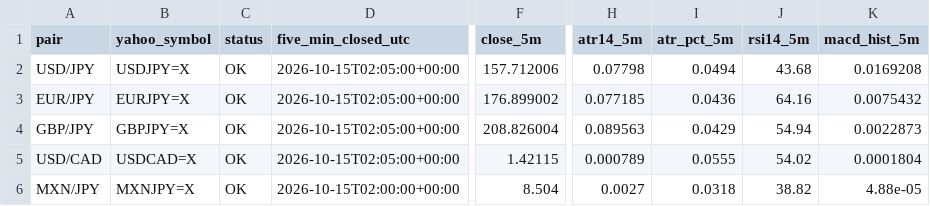
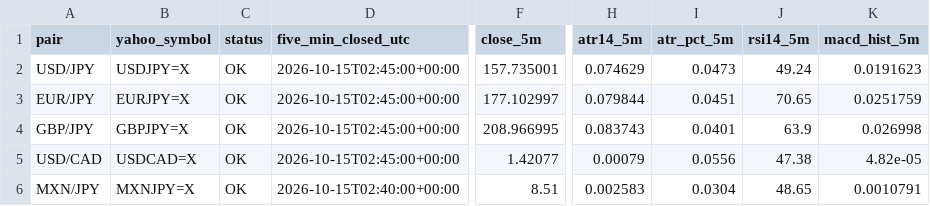
Before and after one commit to reonest/fx12-auto-analysis, a CSV file: docs/fx12_screening.csv, drawn as a sheet; only a part is shown, gaps mark what is left out; the diff covers the shown part only; the diff names each change by its address in the sheet, - before the commit and + after, or states it on an @@ line.

```diff
--- a/docs/fx12_screening.csv
+++ b/docs/fx12_screening.csv
-D2:D5 (five_min_closed_utc): 2026-10-15T02:05:00+00:00
+D2:D5 (five_min_closed_utc): 2026-10-15T02:45:00+00:00
-F2 (close_5m): 157.712006
+F2 (close_5m): 157.735001
-H2 (atr14_5m): 0.07798
+H2 (atr14_5m): 0.074629
-I2 (atr_pct_5m): 0.0494
+I2 (atr_pct_5m): 0.0473
-J2 (rsi14_5m): 43.68
+J2 (rsi14_5m): 49.24
-K2 (macd_hist_5m): 0.0169208
+K2 (macd_hist_5m): 0.0191623
-F3 (close_5m): 176.899002
+F3 (close_5m): 177.102997
-H3 (atr14_5m): 0.077185
+H3 (atr14_5m): 0.079844
-I3 (atr_pct_5m): 0.0436
+I3 (atr_pct_5m): 0.0451
-J3 (rsi14_5m): 64.16
+J3 (rsi14_5m): 70.65
-K3 (macd_hist_5m): 0.0075432
+K3 (macd_hist_5m): 0.0251759
-F4 (close_5m): 208.826004
+F4 (close_5m): 208.966995
-H4 (atr14_5m): 0.089563
+H4 (atr14_5m): 0.083743
-I4 (atr_pct_5m): 0.0429
+I4 (atr_pct_5m): 0.0401
-J4 (rsi14_5m): 54.94
+J4 (rsi14_5m): 63.9
-K4 (macd_hist_5m): 0.0022873
+K4 (macd_hist_5m): 0.026998
-F5 (close_5m): 1.42115
+F5 (close_5m): 1.42077
-H5 (atr14_5m): 0.000789
+H5 (atr14_5m): 0.00079
-I5 (atr_pct_5m): 0.0555
+I5 (atr_pct_5m): 0.0556
-J5 (rsi14_5m): 54.02
+J5 (rsi14_5m): 47.38
-K5 (macd_hist_5m): 0.0001804
+K5 (macd_hist_5m): 4.82e-05
-D6 (five_min_closed_utc): 2026-10-15T02:00:00+00:00
+D6 (five_min_closed_utc): 2026-10-15T02:40:00+00:00
-F6 (close_5m): 8.504
+F6 (close_5m): 8.51
-H6 (atr14_5m): 0.0027
+H6 (atr14_5m): 0.002583
-I6 (atr_pct_5m): 0.0318
+I6 (atr_pct_5m): 0.0304
-J6 (rsi14_5m): 38.82
+J6 (rsi14_5m): 48.65
-K6 (macd_hist_5m): 4.88e-05
+K6 (macd_hist_5m): 0.0010791
```
Also changed, not shown: 44 edited cells elsewhere in this file, 2 other files.
